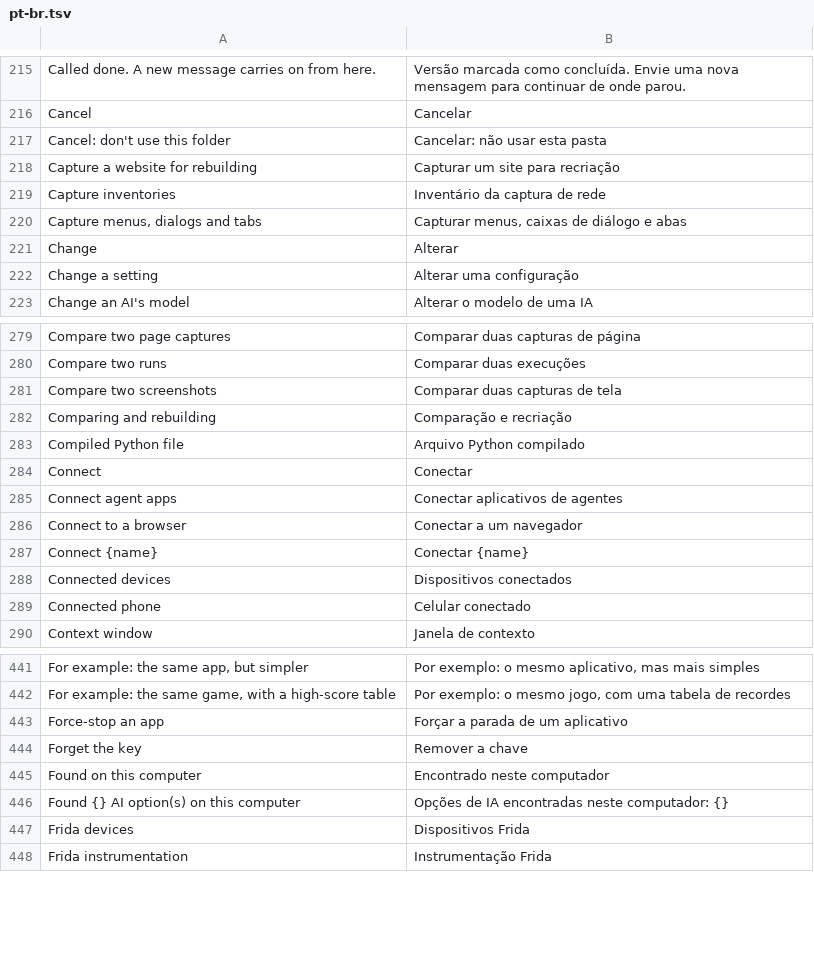
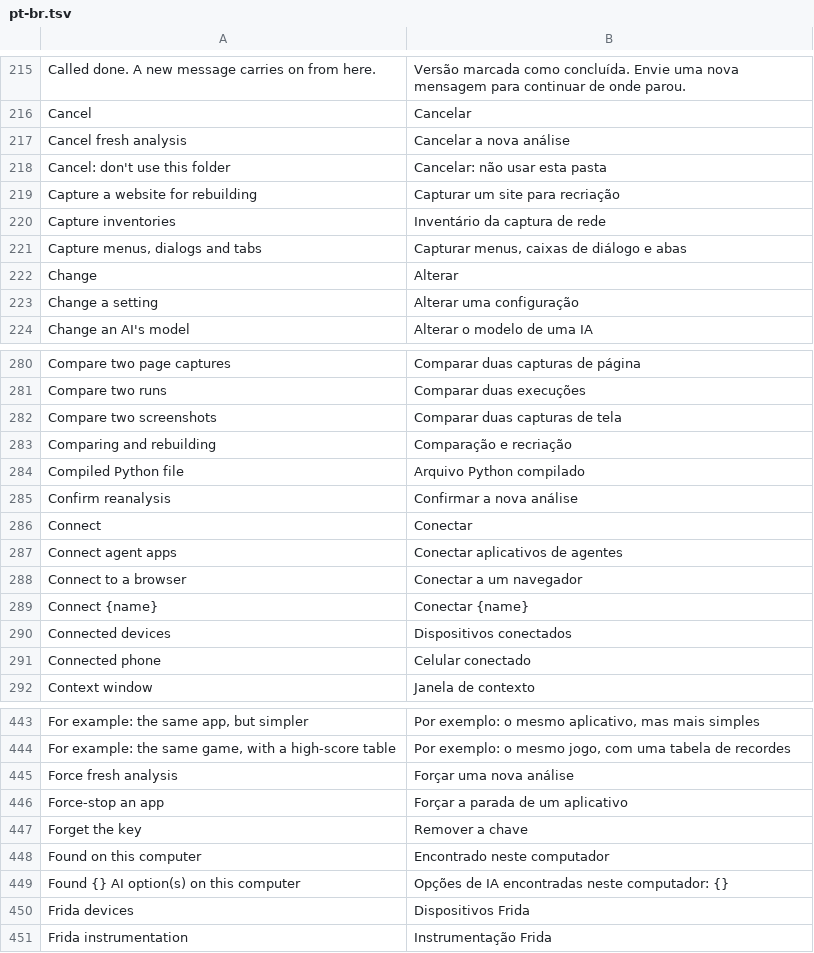
Before and after one commit to dawsonblock/craft-anything-full-upgraded, a TSV file: crates/ui-egui/src/i18n/pt-br.tsv, drawn as a sheet; only a part is shown, gaps mark what is left out; the diff names each change by its address in the sheet, - before the commit and + after, or states it on an @@ line.

```diff
--- a/crates/ui-egui/src/i18n/pt-br.tsv
+++ b/crates/ui-egui/src/i18n/pt-br.tsv
+row 217: Cancel fresh analysis | Cancelar a nova análise
+row 285: Confirm reanalysis | Confirmar a nova análise
+row 445: Force fresh analysis | Forçar uma nova análise
```
Also changed, not shown: crates/ui-egui/src/i18n/cs.tsv, crates/ui-egui/src/i18n/de.tsv, 13 other files.
